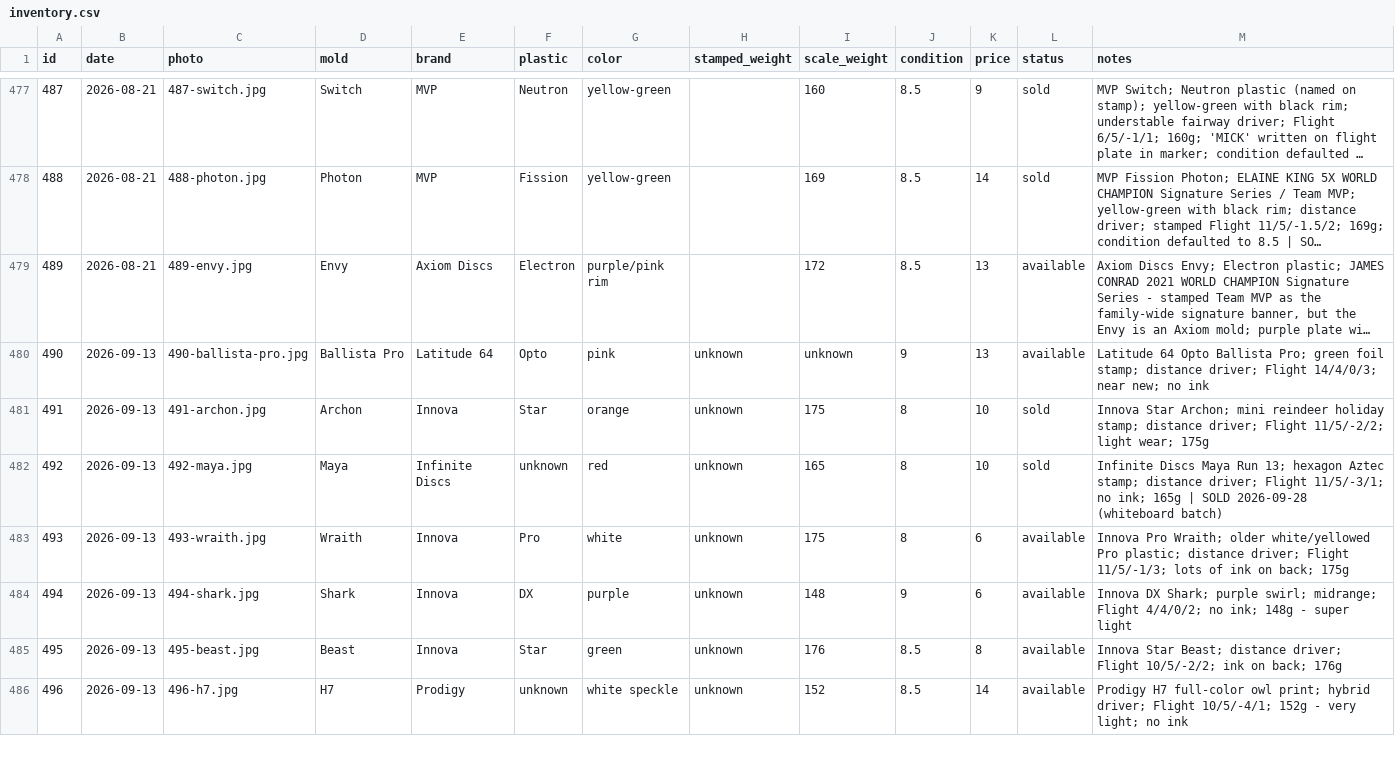
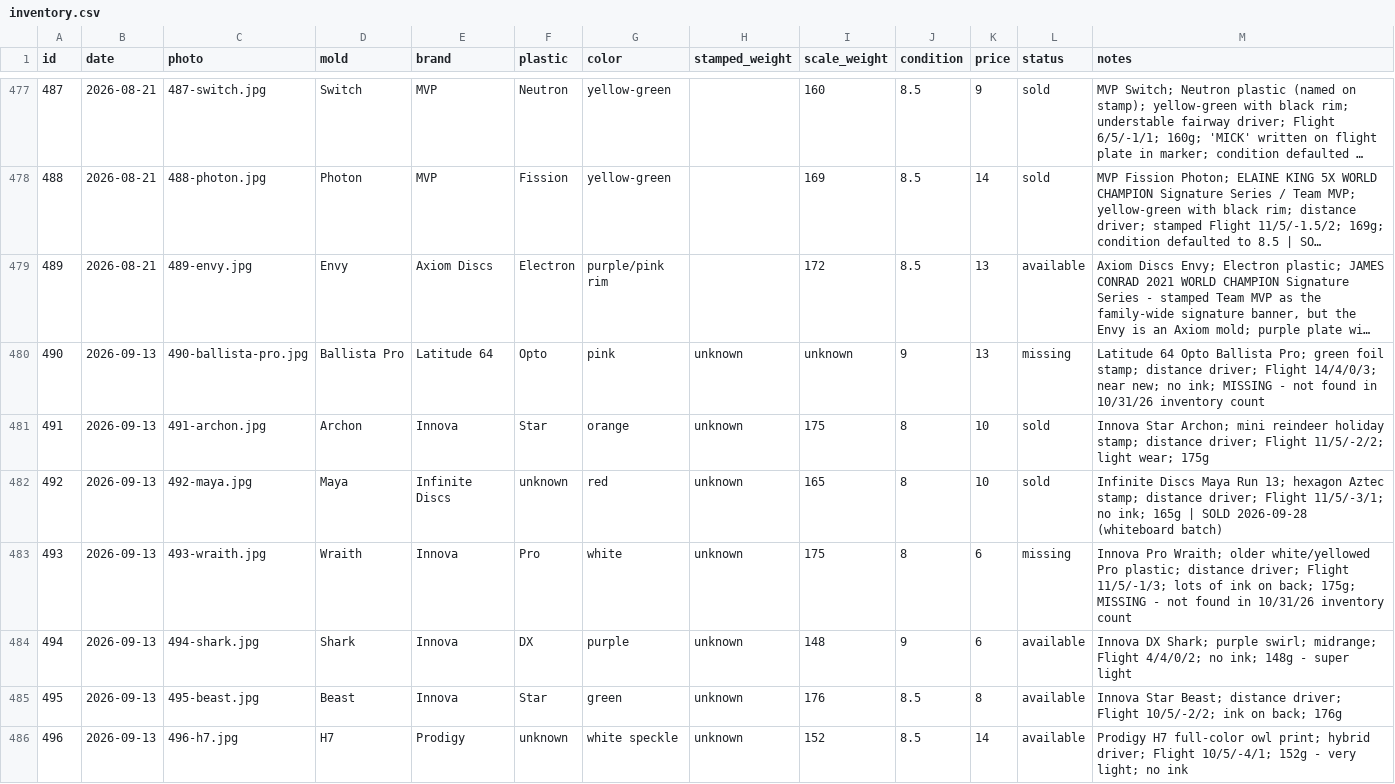
Before and after one commit to summitaiautomations-ui/juddy, a CSV file: disc-pics-data/inventory.csv, drawn as a sheet; only a part is shown, gaps mark what is left out; long unchanged cells end in …; the diff covers the shown part only; the diff names each change by its address in the sheet, - before the commit and + after, or states it on an @@ line.

Commit message:
inventory count 10/31: 36 not found -> missing

```diff
--- a/disc-pics-data/inventory.csv
+++ b/disc-pics-data/inventory.csv
-L480 (status): available
+L480 (status): missing
-M480 (notes): …new; no ink
+M480 (notes): …new; no ink; MISSING - not found in 10/31/26 inventory count
-L483 (status): available
+L483 (status): missing
-M483 (notes): …on back; 175g
+M483 (notes): …on back; 175g; MISSING - not found in 10/31/26 inventory count
```
Also changed, not shown: 68 edited cells elsewhere in this file, disc-pics-data/sheet.csv.
